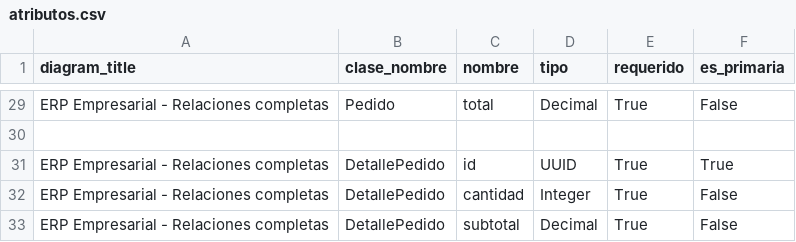
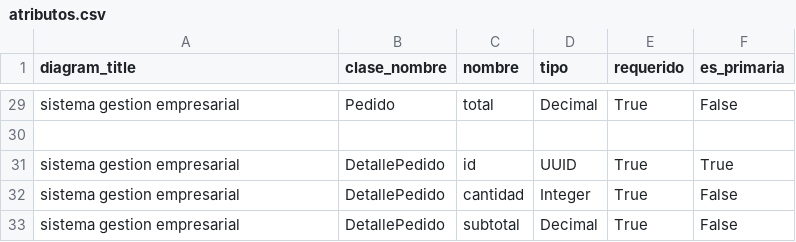
Before and after one commit to alexandervillarroel0078/uml-ai-tool-backend, a CSV file: seeds/data/atributos.csv, drawn as a sheet; only a part is shown, gaps mark what is left out; the diff covers the shown part only; the diff names each change by its address in the sheet, - before the commit and + after, or states it on an @@ line.

```diff
--- a/seeds/data/atributos.csv
+++ b/seeds/data/atributos.csv
-A29 (diagram_title): ERP Empresarial - Relaciones completas
+A29 (diagram_title): sistema gestion empresarial
-A31:A33 (diagram_title): ERP Empresarial - Relaciones completas
+A31:A33 (diagram_title): sistema gestion empresarial
```
Also changed, not shown: 22 edited cells elsewhere in this file, seeds/data/clases.csv, seeds/data/relaciones.csv, 3 other files.
